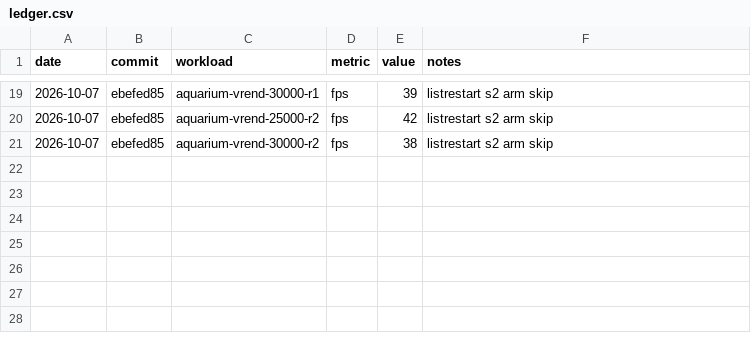
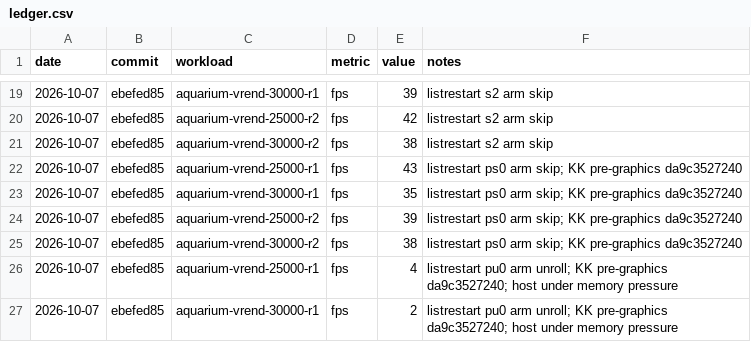
Before and after one commit to liminavm/limina, a CSV file: perf/listrestart-2026-10-07/ledger.csv, drawn as a sheet; only a part is shown, gaps mark what is left out; the diff names each change by its address in the sheet, - before the commit and + after, or states it on an @@ line.

```diff
--- a/perf/listrestart-2026-10-07/ledger.csv
+++ b/perf/listrestart-2026-10-07/ledger.csv
+row 22: 2026-10-07 | ebefed85 | aquarium-vrend-25000-r1 | fps | 43 | listrestart ps0 arm skip; KK pre-graphics da9c3527240
+row 23: 2026-10-07 | ebefed85 | aquarium-vrend-30000-r1 | fps | 35 | listrestart ps0 arm skip; KK pre-graphics da9c3527240
+row 24: 2026-10-07 | ebefed85 | aquarium-vrend-25000-r2 | fps | 39 | listrestart ps0 arm skip; KK pre-graphics da9c3527240
+row 25: 2026-10-07 | ebefed85 | aquarium-vrend-30000-r2 | fps | 38 | listrestart ps0 arm skip; KK pre-graphics da9c3527240
+row 26: 2026-10-07 | ebefed85 | aquarium-vrend-25000-r1 | fps | 4 | listrestart pu0 arm unroll; KK pre-graphics da9c3527240; host under memory pressure
+row 27: 2026-10-07 | ebefed85 | aquarium-vrend-30000-r1 | fps | 2 | listrestart pu0 arm unroll; KK pre-graphics da9c3527240; host under memory pressure
```
Also changed, not shown: 19 other files.
